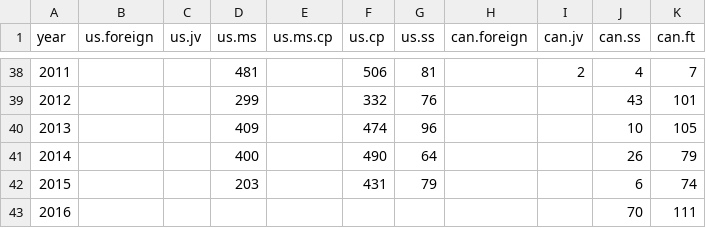
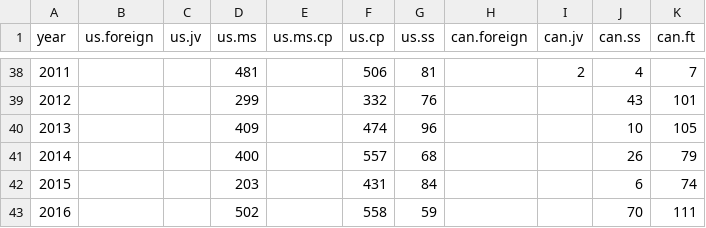
Before and after one commit to pacific-hake/hake-assessment, a CSV file: data/fishery-sampling-history.csv, drawn as a sheet; only a part is shown, gaps mark what is left out; the diff names each change by its address in the sheet, - before the commit and + after, or states it on an @@ line.

Commit message:
Update US sampling history for table 5

```diff
--- a/data/fishery-sampling-history.csv
+++ b/data/fishery-sampling-history.csv
-F41 (us.cp): 490
+F41 (us.cp): 557
-G41 (us.ss): 64
+G41 (us.ss): 68
-G42 (us.ss): 79
+G42 (us.ss): 84
-D43 (us.ms): (empty)
+D43 (us.ms): 502
-F43 (us.cp): (empty)
+F43 (us.cp): 558
-G43 (us.ss): (empty)
+G43 (us.ss): 59
```
